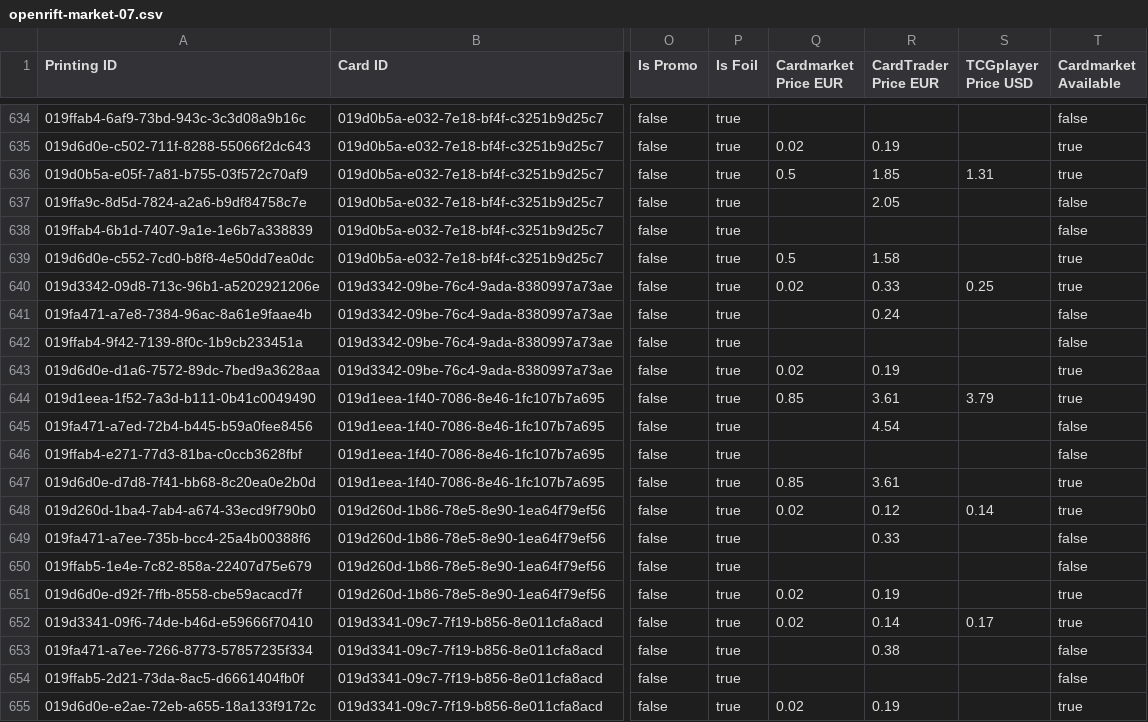
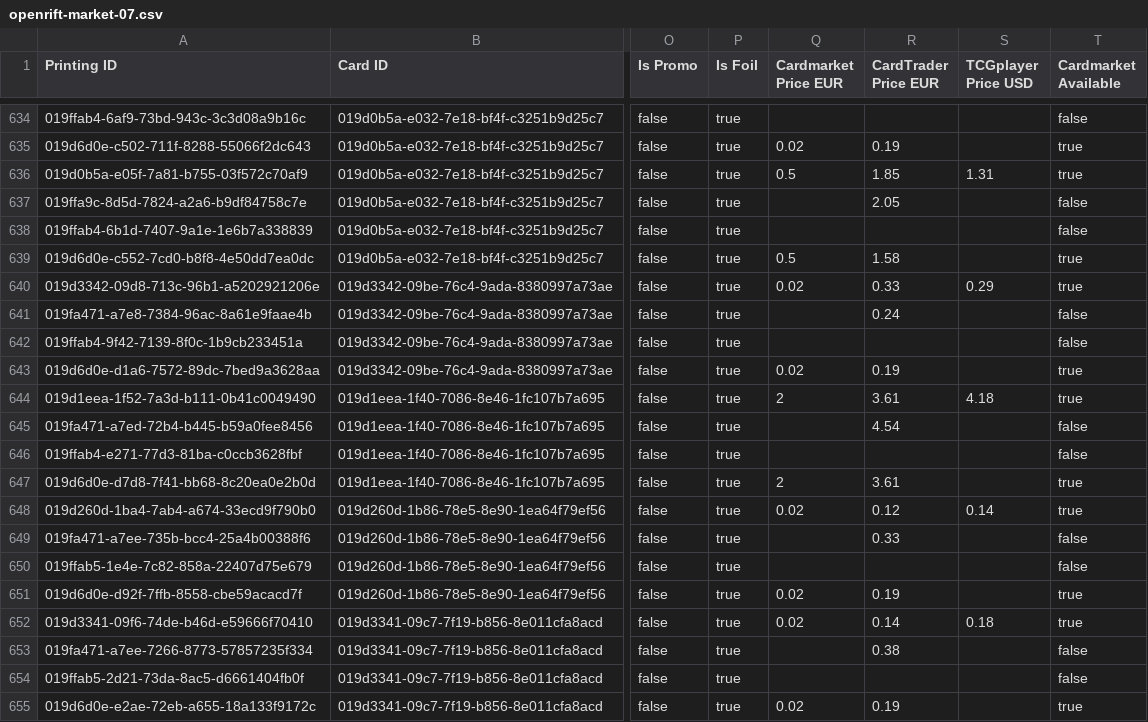
Before and after one commit to Dekanje/tcg_trading, a CSV file: data/openrift-market-07.csv, drawn as a sheet; only a part is shown, gaps mark what is left out; the diff covers the shown part only; the diff names each change by its address in the sheet, - before the commit and + after, or states it on an @@ line.

```diff
--- a/data/openrift-market-07.csv
+++ b/data/openrift-market-07.csv
-S640 (TCGplayer Price USD): 0.25
+S640 (TCGplayer Price USD): 0.29
-Q644 (Cardmarket Price EUR): 0.85
+Q644 (Cardmarket Price EUR): 2
-S644 (TCGplayer Price USD): 3.79
+S644 (TCGplayer Price USD): 4.18
-Q647 (Cardmarket Price EUR): 0.85
+Q647 (Cardmarket Price EUR): 2
-S652 (TCGplayer Price USD): 0.17
+S652 (TCGplayer Price USD): 0.18
```
Also changed, not shown: 121 edited cells elsewhere in this file, data/openrift-market-04.csv, data/openrift-market-05.csv, 8 other files.
